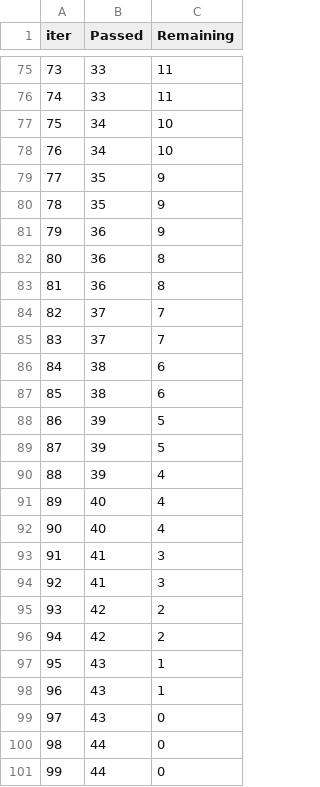
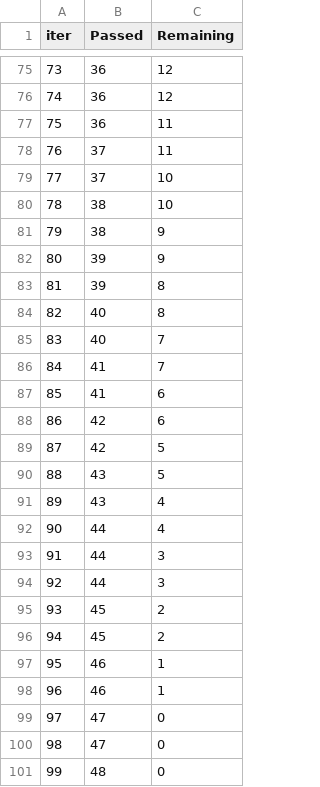
Before and after one commit to vishalCMVR/mlproject, a TSV file: catboost_info/time_left.tsv, drawn as a sheet; only a part is shown, gaps mark what is left out; the diff covers the shown part only.

```diff
--- a/catboost_info/time_left.tsv
+++ b/catboost_info/time_left.tsv
@@ -75,27 +75,27 @@ iter	Passed	Remaining
-73	33	11
-74	33	11
-75	34	10
-76	34	10
-77	35	9
-78	35	9
-79	36	9
-80	36	8
-81	36	8
-82	37	7
-83	37	7
-84	38	6
-85	38	6
-86	39	5
-87	39	5
-88	39	4
-89	40	4
-90	40	4
-91	41	3
-92	41	3
-93	42	2
-94	42	2
-95	43	1
-96	43	1
-97	43	0
-98	44	0
-99	44	0
+73	36	12
+74	36	12
+75	36	11
+76	37	11
+77	37	10
+78	38	10
+79	38	9
+80	39	9
+81	39	8
+82	40	8
+83	40	7
+84	41	7
+85	41	6
+86	42	6
+87	42	5
+88	43	5
+89	43	4
+90	44	4
+91	44	3
+92	44	3
+93	45	2
+94	45	2
+95	46	1
+96	46	1
+97	47	0
+98	47	0
+99	48	0
```
Also changed, not shown: 130 edited cells elsewhere in this file, 4 other files.
